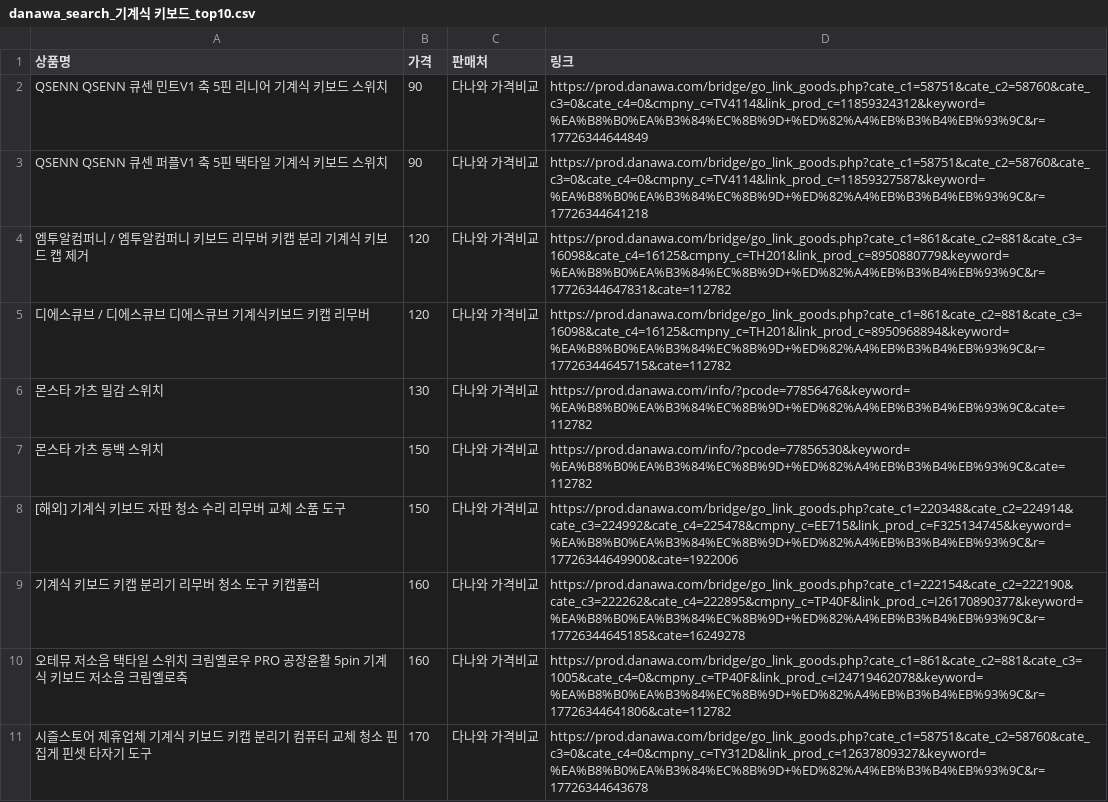
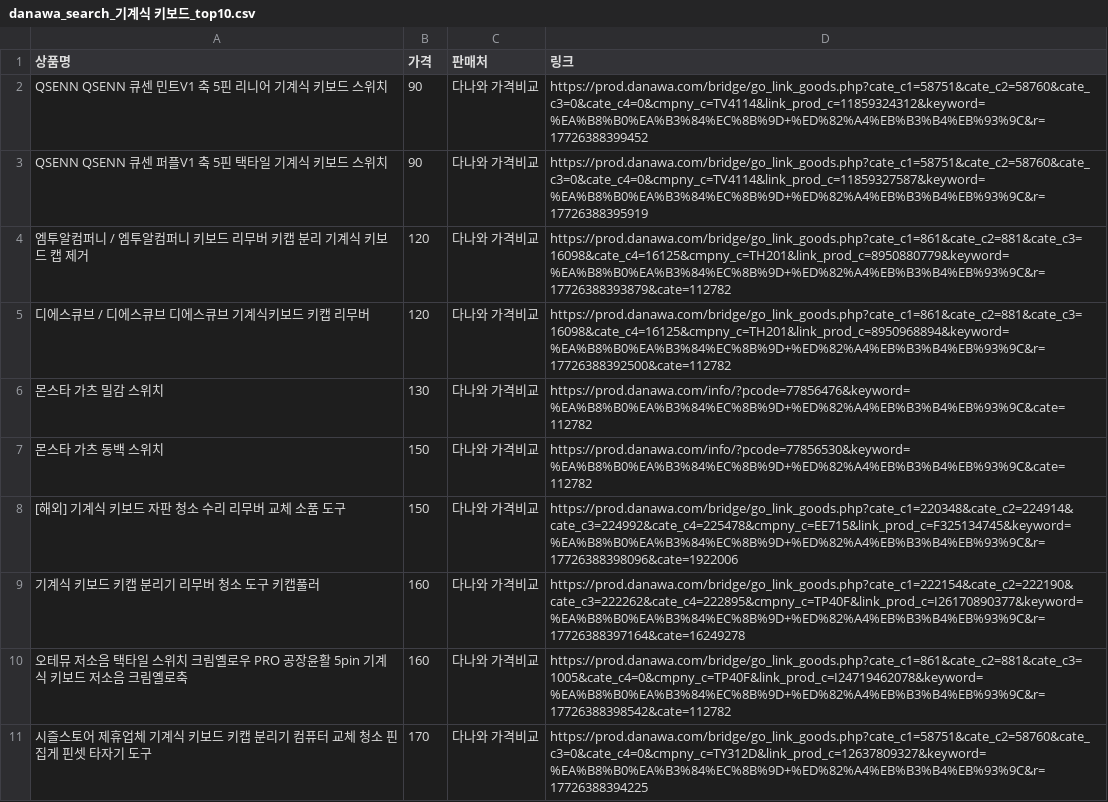
Before and after one commit to kdevelop1592-coder/Web_croll, a CSV file: danawa_search_기계식 키보드_top10.csv, drawn as a sheet.

```diff
--- a/danawa_search_기계식 키보드_top10.csv
+++ b/danawa_search_기계식 키보드_top10.csv
@@ -1,11 +1,11 @@
 상품명,가격,판매처,링크
-QSENN QSENN 큐센 민트V1 축 5핀 리니어 기계식 키보드 스위치,90,다나와 가격비교,https://prod.danawa.com/bridge/go_link_goods.php?cate_c1=58751&cate_c2=58760&cate_c3=0&cate_c4=0&cmpny_c=TV4114&link_prod_c=11859324312&keyword=%EA%B8%B0%EA%B3%84%EC%8B%9D+%ED%82%A4%EB%B3%B4%EB%93%9C&r=17726344644849
-QSENN QSENN 큐센 퍼플V1 축 5핀 택타일 기계식 키보드 스위치,90,다나와 가격비교,https://prod.danawa.com/bridge/go_link_goods.php?cate_c1=58751&cate_c2=58760&cate_c3=0&cate_c4=0&cmpny_c=TV4114&link_prod_c=11859327587&keyword=%EA%B8%B0%EA%B3%84%EC%8B%9D+%ED%82%A4%EB%B3%B4%EB%93%9C&r=17726344641218
-엠투알컴퍼니 / 엠투알컴퍼니 키보드 리무버 키캡 분리 기계식 키보드 캡 제거,120,다나와 가격비교,https://prod.danawa.com/bridge/go_link_goods.php?cate_c1=861&cate_c2=881&cate_c3=16098&cate_c4=16125&cmpny_c=TH201&link_prod_c=8950880779&keyword=%EA%B8%B0%EA%B3%84%EC%8B%9D+%ED%82%A4%EB%B3%B4%EB%93%9C&r=17726344647831&cate=112782
-디에스큐브 / 디에스큐브 디에스큐브 기계식키보드 키캡 리무버,120,다나와 가격비교,https://prod.danawa.com/bridge/go_link_goods.php?cate_c1=861&cate_c2=881&cate_c3=16098&cate_c4=16125&cmpny_c=TH201&link_prod_c=8950968894&keyword=%EA%B8%B0%EA%B3%84%EC%8B%9D+%ED%82%A4%EB%B3%B4%EB%93%9C&r=17726344645715&cate=112782
+QSENN QSENN 큐센 민트V1 축 5핀 리니어 기계식 키보드 스위치,90,다나와 가격비교,https://prod.danawa.com/bridge/go_link_goods.php?cate_c1=58751&cate_c2=58760&cate_c3=0&cate_c4=0&cmpny_c=TV4114&link_prod_c=11859324312&keyword=%EA%B8%B0%EA%B3%84%EC%8B%9D+%ED%82%A4%EB%B3%B4%EB%93%9C&r=17726388399452
+QSENN QSENN 큐센 퍼플V1 축 5핀 택타일 기계식 키보드 스위치,90,다나와 가격비교,https://prod.danawa.com/bridge/go_link_goods.php?cate_c1=58751&cate_c2=58760&cate_c3=0&cate_c4=0&cmpny_c=TV4114&link_prod_c=11859327587&keyword=%EA%B8%B0%EA%B3%84%EC%8B%9D+%ED%82%A4%EB%B3%B4%EB%93%9C&r=17726388395919
+엠투알컴퍼니 / 엠투알컴퍼니 키보드 리무버 키캡 분리 기계식 키보드 캡 제거,120,다나와 가격비교,https://prod.danawa.com/bridge/go_link_goods.php?cate_c1=861&cate_c2=881&cate_c3=16098&cate_c4=16125&cmpny_c=TH201&link_prod_c=8950880779&keyword=%EA%B8%B0%EA%B3%84%EC%8B%9D+%ED%82%A4%EB%B3%B4%EB%93%9C&r=17726388393879&cate=112782
+디에스큐브 / 디에스큐브 디에스큐브 기계식키보드 키캡 리무버,120,다나와 가격비교,https://prod.danawa.com/bridge/go_link_goods.php?cate_c1=861&cate_c2=881&cate_c3=16098&cate_c4=16125&cmpny_c=TH201&link_prod_c=8950968894&keyword=%EA%B8%B0%EA%B3%84%EC%8B%9D+%ED%82%A4%EB%B3%B4%EB%93%9C&r=17726388392500&cate=112782
 몬스타 가츠 밀감 스위치,130,다나와 가격비교,https://prod.danawa.com/info/?pcode=77856476&keyword=%EA%B8%B0%EA%B3%84%EC%8B%9D+%ED%82%A4%EB%B3%B4%EB%93%9C&cate=112782
 몬스타 가츠 동백 스위치,150,다나와 가격비교,https://prod.danawa.com/info/?pcode=77856530&keyword=%EA%B8%B0%EA%B3%84%EC%8B%9D+%ED%82%A4%EB%B3%B4%EB%93%9C&cate=112782
-[해외] 기계식 키보드 자판 청소 수리 리무버 교체 소품 도구,150,다나와 가격비교,https://prod.danawa.com/bridge/go_link_goods.php?cate_c1=220348&cate_c2=224914&cate_c3=224992&cate_c4=225478&cmpny_c=EE715&link_prod_c=F325134745&keyword=%EA%B8%B0%EA%B3%84%EC%8B%9D+%ED%82%A4%EB%B3%B4%EB%93%9C&r=17726344649900&cate=1922006
-기계식 키보드 키캡 분리기 리무버 청소 도구 키캡풀러,160,다나와 가격비교,https://prod.danawa.com/bridge/go_link_goods.php?cate_c1=222154&cate_c2=222190&cate_c3=222262&cate_c4=222895&cmpny_c=TP40F&link_prod_c=I26170890377&keyword=%EA%B8%B0%EA%B3%84%EC%8B%9D+%ED%82%A4%EB%B3%B4%EB%93%9C&r=17726344645185&cate=16249278
-오테뮤 저소음 택타일 스위치 크림옐로우 PRO 공장윤활 5pin 기계식 키보드  저소음 크림옐로축,160,다나와 가격비교,https://prod.danawa.com/bridge/go_link_goods.php?cate_c1=861&cate_c2=881&cate_c3=1005&cate_c4=0&cmpny_c=TP40F&link_prod_c=I24719462078&keyword=%EA%B8%B0%EA%B3%84%EC%8B%9D+%ED%82%A4%EB%B3%B4%EB%93%9C&r=17726344641806&cate=112782
-시즐스토어 제휴업체 기계식 키보드 키캡 분리기 컴퓨터 교체 청소 핀 집게 핀셋 타자기 도구,170,다나와 가격비교,https://prod.danawa.com/bridge/go_link_goods.php?cate_c1=58751&cate_c2=58760&cate_c3=0&cate_c4=0&cmpny_c=TY312D&link_prod_c=12637809327&keyword=%EA%B8%B0%EA%B3%84%EC%8B%9D+%ED%82%A4%EB%B3%B4%EB%93%9C&r=17726344643678
+[해외] 기계식 키보드 자판 청소 수리 리무버 교체 소품 도구,150,다나와 가격비교,https://prod.danawa.com/bridge/go_link_goods.php?cate_c1=220348&cate_c2=224914&cate_c3=224992&cate_c4=225478&cmpny_c=EE715&link_prod_c=F325134745&keyword=%EA%B8%B0%EA%B3%84%EC%8B%9D+%ED%82%A4%EB%B3%B4%EB%93%9C&r=17726388398096&cate=1922006
+기계식 키보드 키캡 분리기 리무버 청소 도구 키캡풀러,160,다나와 가격비교,https://prod.danawa.com/bridge/go_link_goods.php?cate_c1=222154&cate_c2=222190&cate_c3=222262&cate_c4=222895&cmpny_c=TP40F&link_prod_c=I26170890377&keyword=%EA%B8%B0%EA%B3%84%EC%8B%9D+%ED%82%A4%EB%B3%B4%EB%93%9C&r=17726388397164&cate=16249278
+오테뮤 저소음 택타일 스위치 크림옐로우 PRO 공장윤활 5pin 기계식 키보드  저소음 크림옐로축,160,다나와 가격비교,https://prod.danawa.com/bridge/go_link_goods.php?cate_c1=861&cate_c2=881&cate_c3=1005&cate_c4=0&cmpny_c=TP40F&link_prod_c=I24719462078&keyword=%EA%B8%B0%EA%B3%84%EC%8B%9D+%ED%82%A4%EB%B3%B4%EB%93%9C&r=17726388398542&cate=112782
+시즐스토어 제휴업체 기계식 키보드 키캡 분리기 컴퓨터 교체 청소 핀 집게 핀셋 타자기 도구,170,다나와 가격비교,https://prod.danawa.com/bridge/go_link_goods.php?cate_c1=58751&cate_c2=58760&cate_c3=0&cate_c4=0&cmpny_c=TY312D&link_prod_c=12637809327&keyword=%EA%B8%B0%EA%B3%84%EC%8B%9D+%ED%82%A4%EB%B3%B4%EB%93%9C&r=17726388394225
```
Also changed, not shown: 6 other files.
